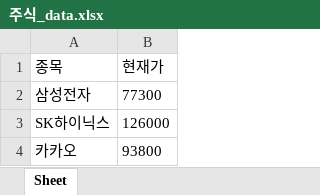
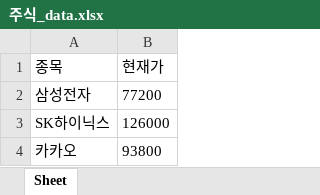
Before and after one commit to sinheeseung/Study, an Excel workbook: Crawling/네이버 주식 크롤링/주식_data.xlsx, sheet Sheet, drawn as a sheet; values as stored, in another font and other column widths than the file's, no borders; the diff names each change by its address in the sheet, - before the commit and + after, or states it on an @@ line.

```diff
--- a/Crawling/네이버 주식 크롤링/주식_data.xlsx (sheet Sheet)
+++ b/Crawling/네이버 주식 크롤링/주식_data.xlsx (sheet Sheet)
-B2 (현재가): 77300
+B2 (현재가): 77200
```
Also changed, not shown: 1 other file.
